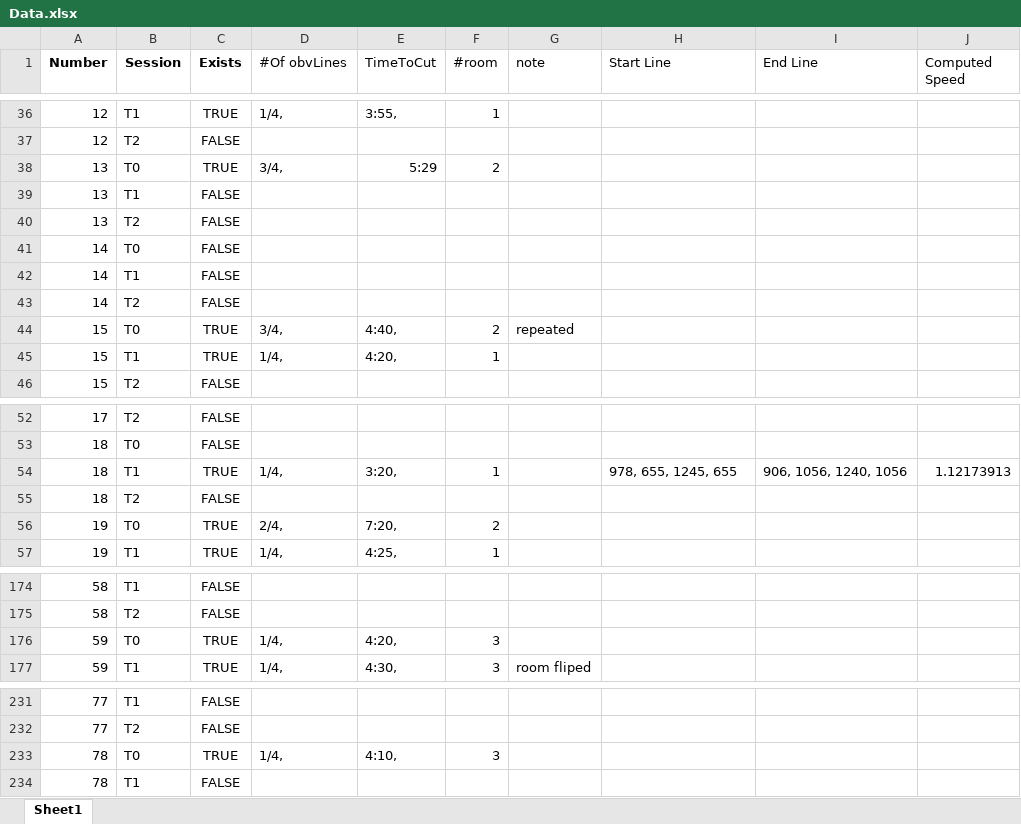
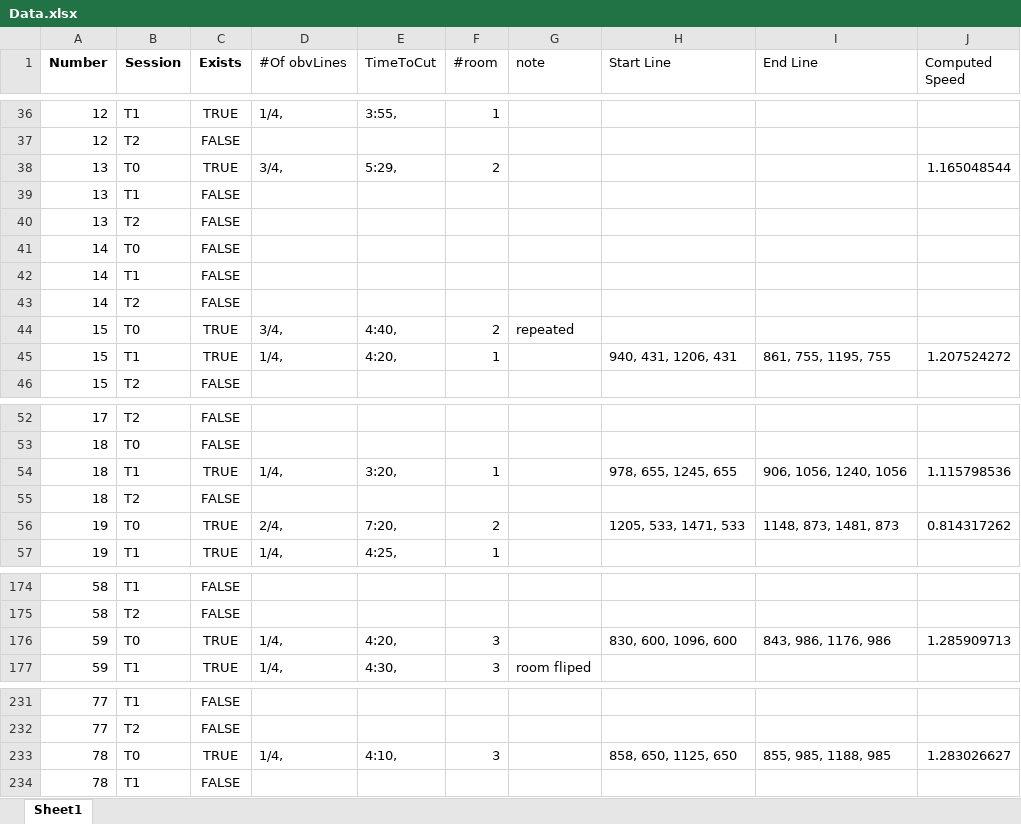
Before and after one commit to Abedulftah/walkingAssessment, an Excel workbook: Data.xlsx, sheet Sheet1, drawn as a sheet; only a part is shown, gaps mark what is left out; values as stored, in another font and other column widths than the file's, no borders; the diff covers the shown part only; the diff names each change by its address in the sheet, - before the commit and + after, or states it on an @@ line.

```diff
--- a/Data.xlsx (sheet Sheet1)
+++ b/Data.xlsx (sheet Sheet1)
-E38 (TimeToCut): 5:29
+E38 (TimeToCut): 5:29,
-J38 (Computed Speed): (empty)
+J38 (Computed Speed): 1.165048544
-H45 (Start Line): (empty)
+H45 (Start Line): 940, 431, 1206, 431
-I45 (End Line): (empty)
+I45 (End Line): 861, 755, 1195, 755
-J45 (Computed Speed): (empty)
+J45 (Computed Speed): 1.207524272
-J54 (Computed Speed): 1.12173913
+J54 (Computed Speed): 1.115798536
-H56 (Start Line): (empty)
+H56 (Start Line): 1205, 533, 1471, 533
-I56 (End Line): (empty)
+I56 (End Line): 1148, 873, 1481, 873
-J56 (Computed Speed): (empty)
+J56 (Computed Speed): 0.814317262
-H176 (Start Line): (empty)
+H176 (Start Line): 830, 600, 1096, 600
-I176 (End Line): (empty)
+I176 (End Line): 843, 986, 1176, 986
-J176 (Computed Speed): (empty)
+J176 (Computed Speed): 1.285909713
-H233 (Start Line): (empty)
+H233 (Start Line): 858, 650, 1125, 650
-I233 (End Line): (empty)
+I233 (End Line): 855, 985, 1188, 985
-J233 (Computed Speed): (empty)
+J233 (Computed Speed): 1.283026627
```
Also changed, not shown: 5 edited cells elsewhere in this sheet, 2 other files.
